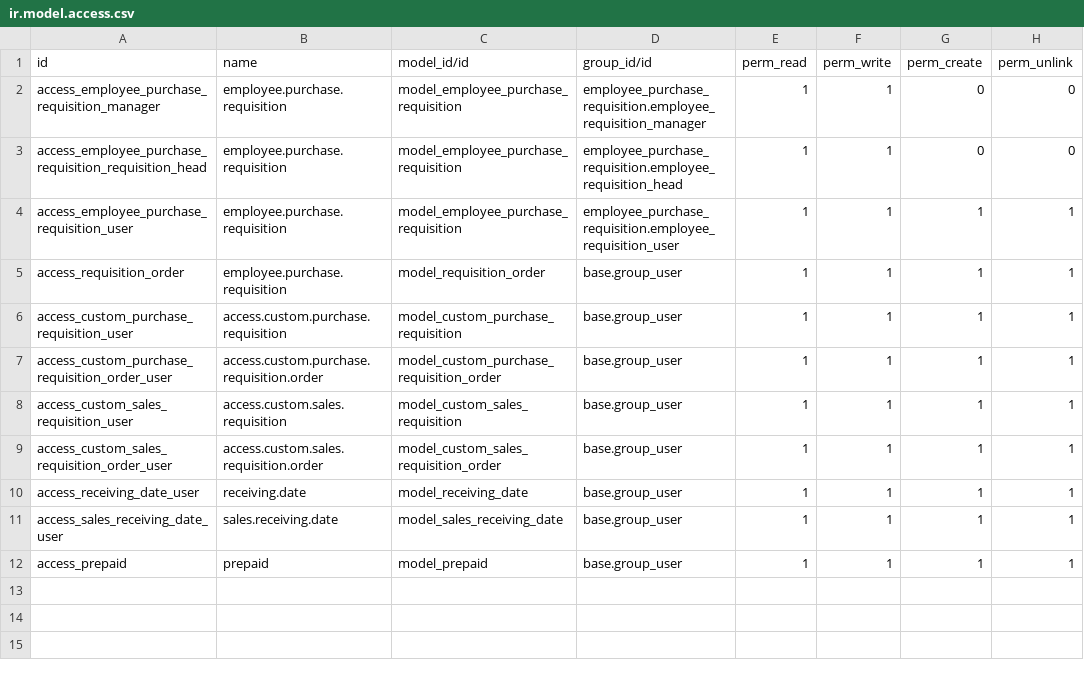
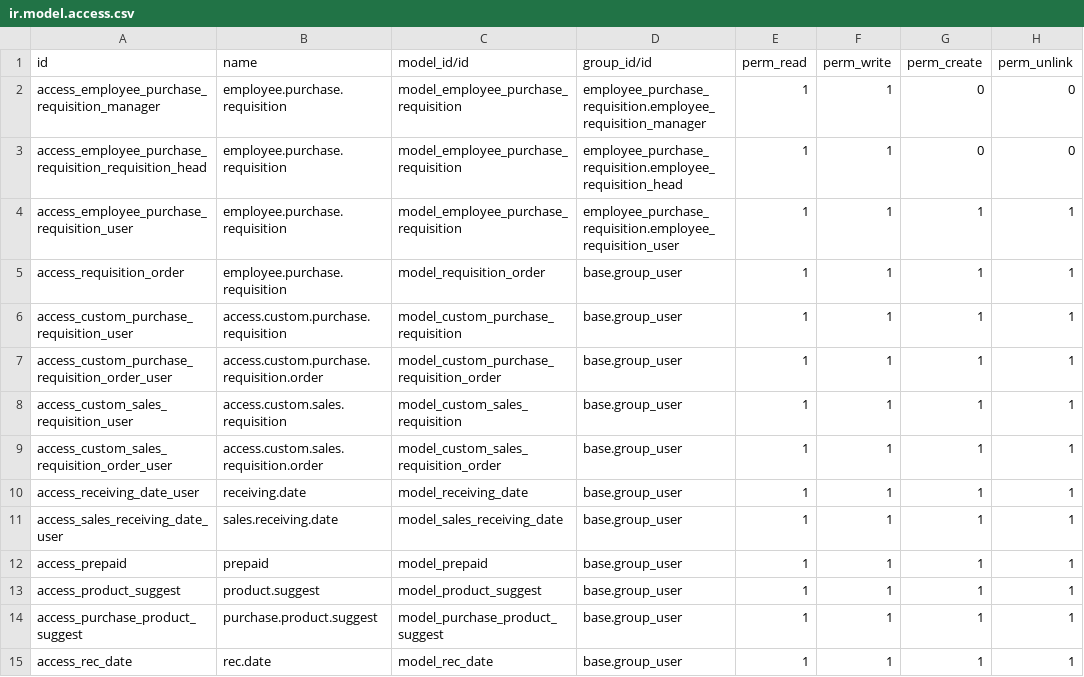
Before and after one commit to Abdelazizfarid/emdad, a CSV file: employee_purchase_requisition/security/ir.model.access.csv, drawn as a sheet.

```diff
--- a/employee_purchase_requisition/security/ir.model.access.csv
+++ b/employee_purchase_requisition/security/ir.model.access.csv
@@ -12 +12,4 @@ access_sales_receiving_date_user,sales.receiving.date,model_sales_receiving_date
 access_prepaid,prepaid,model_prepaid,base.group_user,1,1,1,1
+access_product_suggest,product.suggest,model_product_suggest,base.group_user,1,1,1,1
+access_purchase_product_suggest,purchase.product.suggest,model_purchase_product_suggest,base.group_user,1,1,1,1
+access_rec_date,rec.date,model_rec_date,base.group_user,1,1,1,1
```
Also changed, not shown: 7 other files.
